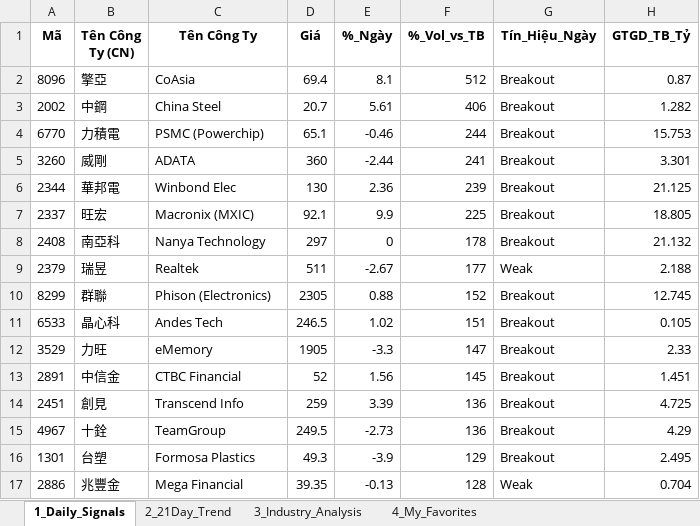
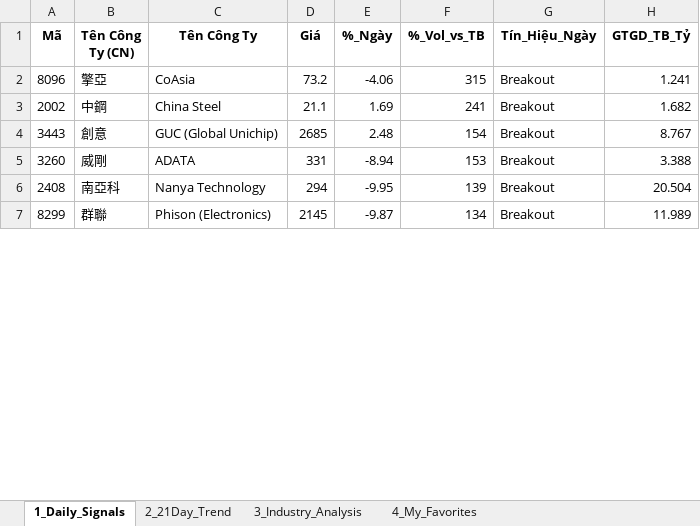
Before and after one commit to chipmoon/dashboard-tw, an Excel workbook: Taiwan_Market_Data_Latest.xlsx, sheet 1_Daily_Signals, drawn as a sheet; only a part is shown; values as stored, in another font and other column widths than the file's, no borders; removed rows and columns are numbered as before the commit, all else as after; the diff covers the shown part only; the diff names each change by its address in the sheet, - before the commit and + after, or states it on an @@ line.

```diff
--- a/Taiwan_Market_Data_Latest.xlsx (sheet 1_Daily_Signals)
+++ b/Taiwan_Market_Data_Latest.xlsx (sheet 1_Daily_Signals)
-D2 (Giá): 69.4
+D2 (Giá): 73.2
-E2 (%_Ngày): 8.1
+E2 (%_Ngày): -4.06
-F2 (%_Vol_vs_TB): 512
+F2 (%_Vol_vs_TB): 315
-H2 (GTGD_TB_Tỷ): 0.87
+H2 (GTGD_TB_Tỷ): 1.241
-D3 (Giá): 20.7
+D3 (Giá): 21.1
-E3 (%_Ngày): 5.61
+E3 (%_Ngày): 1.69
-F3 (%_Vol_vs_TB): 406
+F3 (%_Vol_vs_TB): 241
-H3 (GTGD_TB_Tỷ): 1.282
+H3 (GTGD_TB_Tỷ): 1.682
-row 4: 6770 | 力積電 | PSMC (Powerchip) | 65.1 | -0.46 | 244 | Breakout | 15.753
+row 4: 3443 | 創意 | GUC (Global Unichip) | 2685 | 2.48 | 154 | Breakout | 8.767
-D5 (Giá): 360
+D5 (Giá): 331
-E5 (%_Ngày): -2.44
+E5 (%_Ngày): -8.94
-F5 (%_Vol_vs_TB): 241
+F5 (%_Vol_vs_TB): 153
-H5 (GTGD_TB_Tỷ): 3.301
+H5 (GTGD_TB_Tỷ): 3.388
-row 6: 2344 | 華邦電 | Winbond Elec | 130 | 2.36 | 239 | Breakout | 21.125
-row 7: 2337 | 旺宏 | Macronix (MXIC) | 92.1 | 9.9 | 225 | Breakout | 18.805
-D6 (Giá): 297
+D6 (Giá): 294
-E6 (%_Ngày): 0
+E6 (%_Ngày): -9.95
-F6 (%_Vol_vs_TB): 178
+F6 (%_Vol_vs_TB): 139
-H6 (GTGD_TB_Tỷ): 21.132
+H6 (GTGD_TB_Tỷ): 20.504
-row 9: 2379 | 瑞昱 | Realtek | 511 | -2.67 | 177 | Weak | 2.188
-D7 (Giá): 2305
+D7 (Giá): 2145
-E7 (%_Ngày): 0.88
+E7 (%_Ngày): -9.87
-F7 (%_Vol_vs_TB): 152
+F7 (%_Vol_vs_TB): 134
-H7 (GTGD_TB_Tỷ): 12.745
+H7 (GTGD_TB_Tỷ): 11.989
-row 11: 6533 | 晶心科 | Andes Tech | 246.5 | 1.02 | 151 | Breakout | 0.105
-row 12: 3529 | 力旺 | eMemory | 1905 | -3.3 | 147 | Breakout | 2.33
-row 13: 2891 | 中信金 | CTBC Financial | 52 | 1.56 | 145 | Breakout | 1.451
-row 14: 2451 | 創見 | Transcend Info | 259 | 3.39 | 136 | Breakout | 4.725
-row 15: 4967 | 十銓 | TeamGroup | 249.5 | -2.73 | 136 | Breakout | 4.29
-row 16: 1301 | 台塑 | Formosa Plastics | 49.3 | -3.9 | 129 | Breakout | 2.495
-row 17: 2886 | 兆豐金 | Mega Financial | 39.35 | -0.13 | 128 | Weak | 0.704
```
Also changed, not shown: 33 added rows, 23 removed rows and 51 edited cells elsewhere in this sheet, sheet 2_21Day_Trend, sheet 3_Industry_Analysis, sheet 4_My_Favorites.
